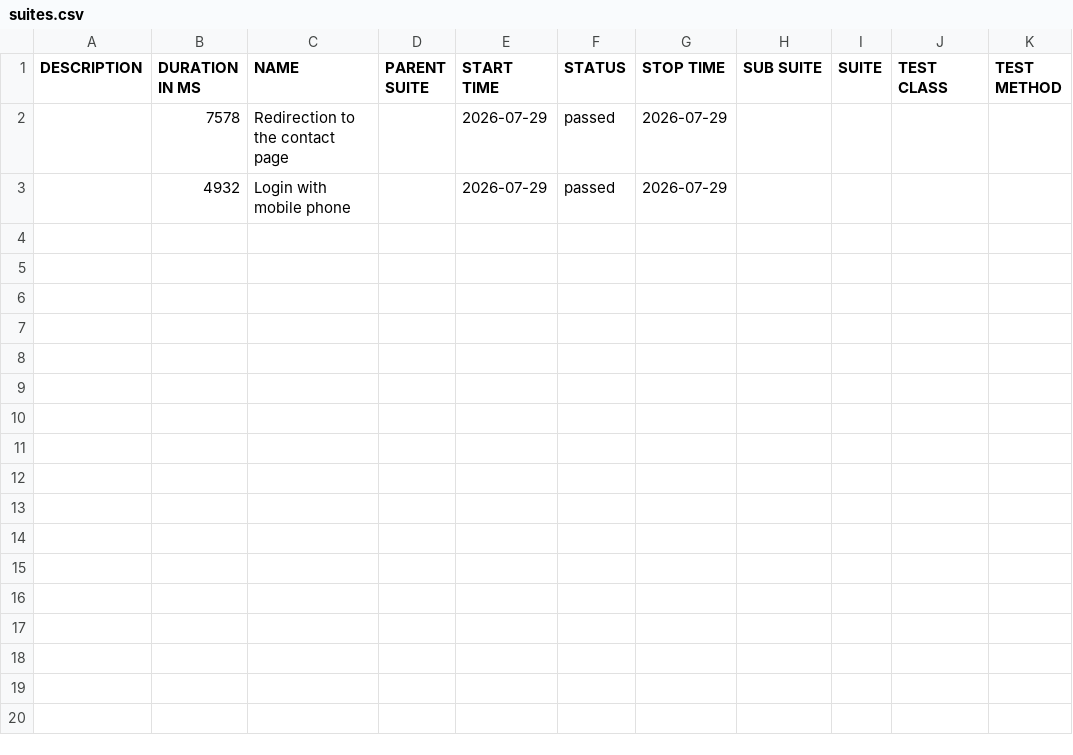
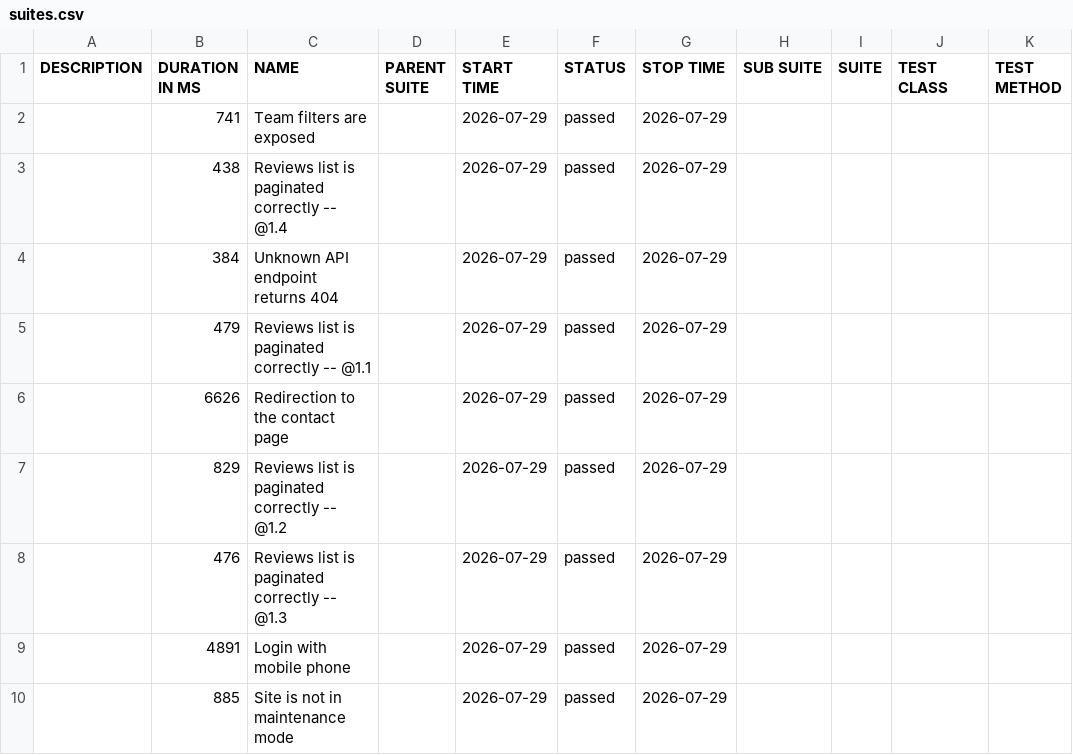
Before and after one commit to Deep-UA/behave_test_tcb, a CSV file: data/suites.csv, drawn as a sheet.

```diff
--- a/data/suites.csv
+++ b/data/suites.csv
@@ -1,3 +1,10 @@
 "DESCRIPTION","DURATION IN MS","NAME","PARENT SUITE","START TIME","STATUS","STOP TIME","SUB SUITE","SUITE","TEST CLASS","TEST METHOD"
-"","7578","Redirection to the contact page","","2026-07-29","passed","2026-07-29","","","",""
-"","4932","Login with mobile phone","","2026-07-29","passed","2026-07-29","","","",""
+"","741","Team filters are exposed","","2026-07-29","passed","2026-07-29","","","",""
+"","438","Reviews list is paginated correctly -- @1.4 ","","2026-07-29","passed","2026-07-29","","","",""
+"","384","Unknown API endpoint returns 404","","2026-07-29","passed","2026-07-29","","","",""
+"","479","Reviews list is paginated correctly -- @1.1 ","","2026-07-29","passed","2026-07-29","","","",""
+"","6626","Redirection to the contact page","","2026-07-29","passed","2026-07-29","","","",""
+"","829","Reviews list is paginated correctly -- @1.2 ","","2026-07-29","passed","2026-07-29","","","",""
+"","476","Reviews list is paginated correctly -- @1.3 ","","2026-07-29","passed","2026-07-29","","","",""
+"","4891","Login with mobile phone","","2026-07-29","passed","2026-07-29","","","",""
+"","885","Site is not in maintenance mode","","2026-07-29","passed","2026-07-29","","","",""
```
Also changed, not shown: 42 other files.
